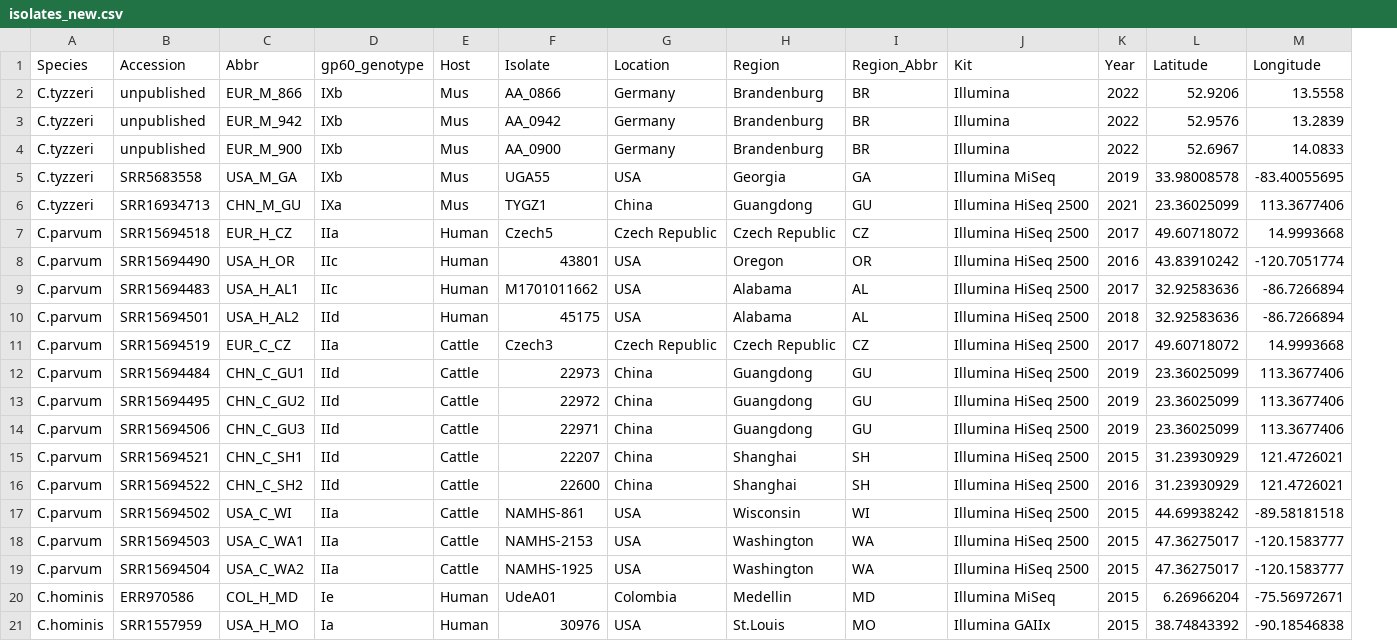
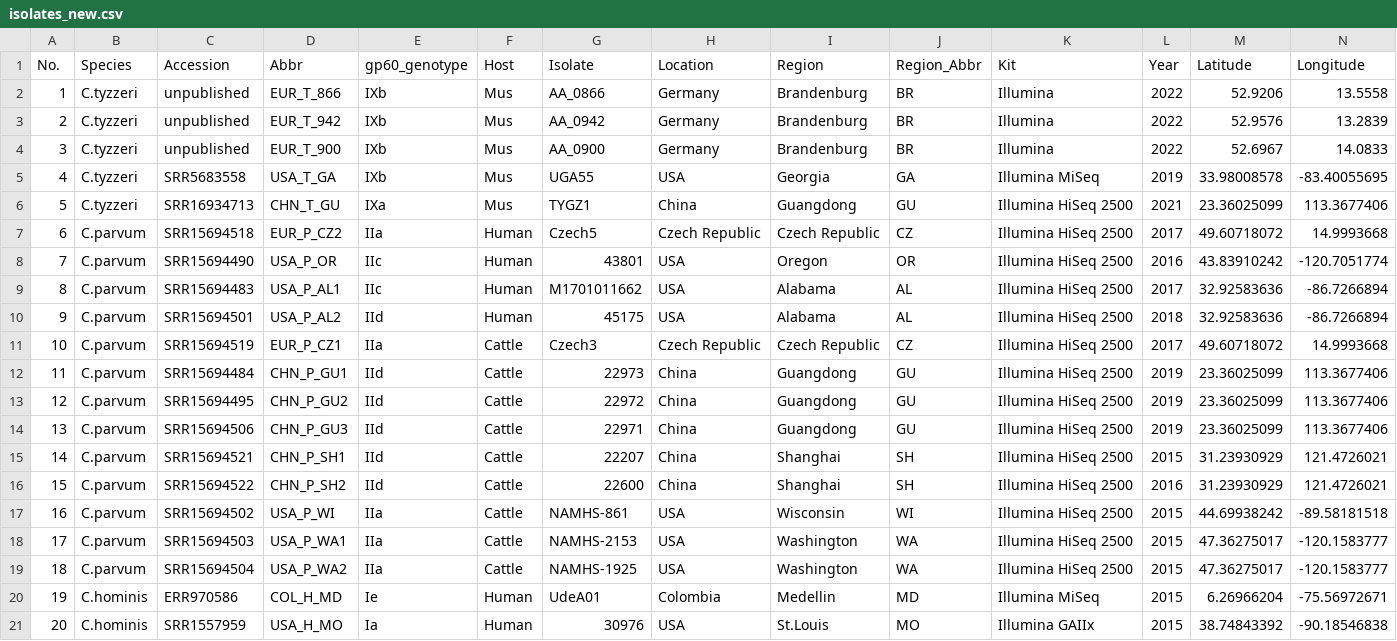
Before and after one commit to tlobnow/Crypto, a CSV file: Genome_Analysis/markdown/isolates_new.csv, drawn as a sheet; only a part is shown; addresses are those after the commit; the diff names each change by its address in the sheet, - before the commit and + after, or states it on an @@ line.

Commit message:
updated new_isolates file

```diff
--- a/Genome_Analysis/markdown/isolates_new.csv
+++ b/Genome_Analysis/markdown/isolates_new.csv
+column A (No.), rows 2-21: 1 | 2 | 3 | 4 | 5 | 6 | 7 | 8 | 9 | 10 | 11 | 12 | 13 | 14 | 15 | 16 | 17 | 18 | 19 | 20
-D2 (Abbr): EUR_M_866
+D2 (Abbr): EUR_T_866
-D3 (Abbr): EUR_M_942
+D3 (Abbr): EUR_T_942
-D4 (Abbr): EUR_M_900
+D4 (Abbr): EUR_T_900
-D5 (Abbr): USA_M_GA
+D5 (Abbr): USA_T_GA
-D6 (Abbr): CHN_M_GU
+D6 (Abbr): CHN_T_GU
-D7 (Abbr): EUR_H_CZ
+D7 (Abbr): EUR_P_CZ2
-D8 (Abbr): USA_H_OR
+D8 (Abbr): USA_P_OR
-D9 (Abbr): USA_H_AL1
+D9 (Abbr): USA_P_AL1
-D10 (Abbr): USA_H_AL2
+D10 (Abbr): USA_P_AL2
-D11 (Abbr): EUR_C_CZ
+D11 (Abbr): EUR_P_CZ1
-D12 (Abbr): CHN_C_GU1
+D12 (Abbr): CHN_P_GU1
-D13 (Abbr): CHN_C_GU2
+D13 (Abbr): CHN_P_GU2
-D14 (Abbr): CHN_C_GU3
+D14 (Abbr): CHN_P_GU3
-D15 (Abbr): CHN_C_SH1
+D15 (Abbr): CHN_P_SH1
-D16 (Abbr): CHN_C_SH2
+D16 (Abbr): CHN_P_SH2
-D17 (Abbr): USA_C_WI
+D17 (Abbr): USA_P_WI
-D18 (Abbr): USA_C_WA1
+D18 (Abbr): USA_P_WA1
-D19 (Abbr): USA_C_WA2
+D19 (Abbr): USA_P_WA2
```
